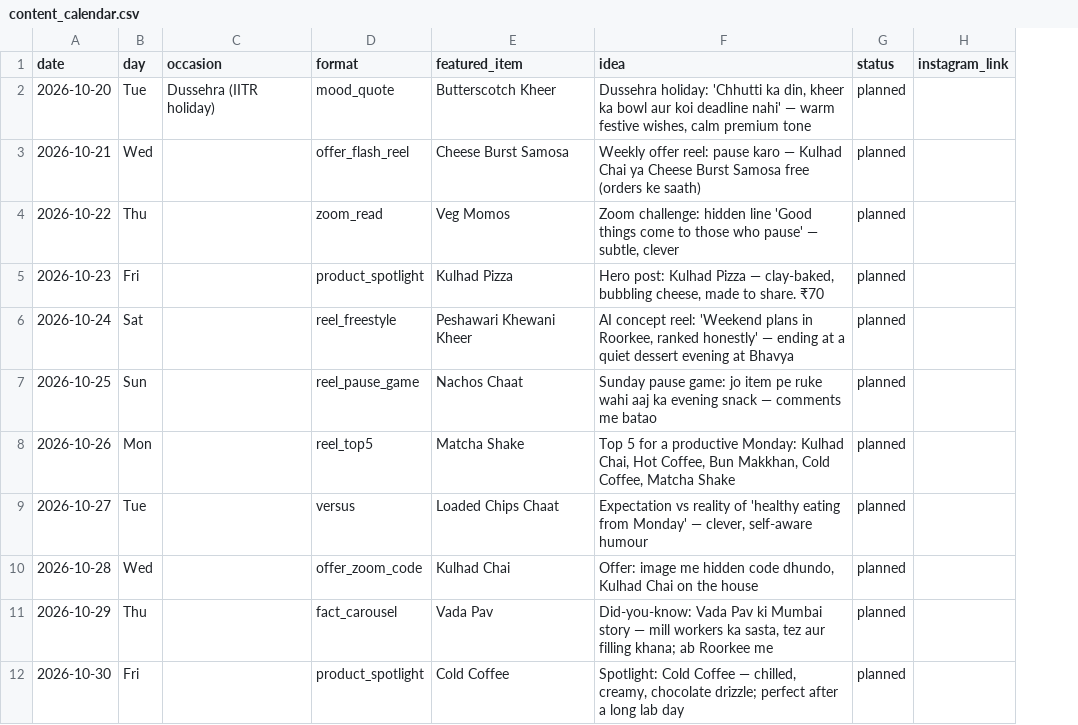
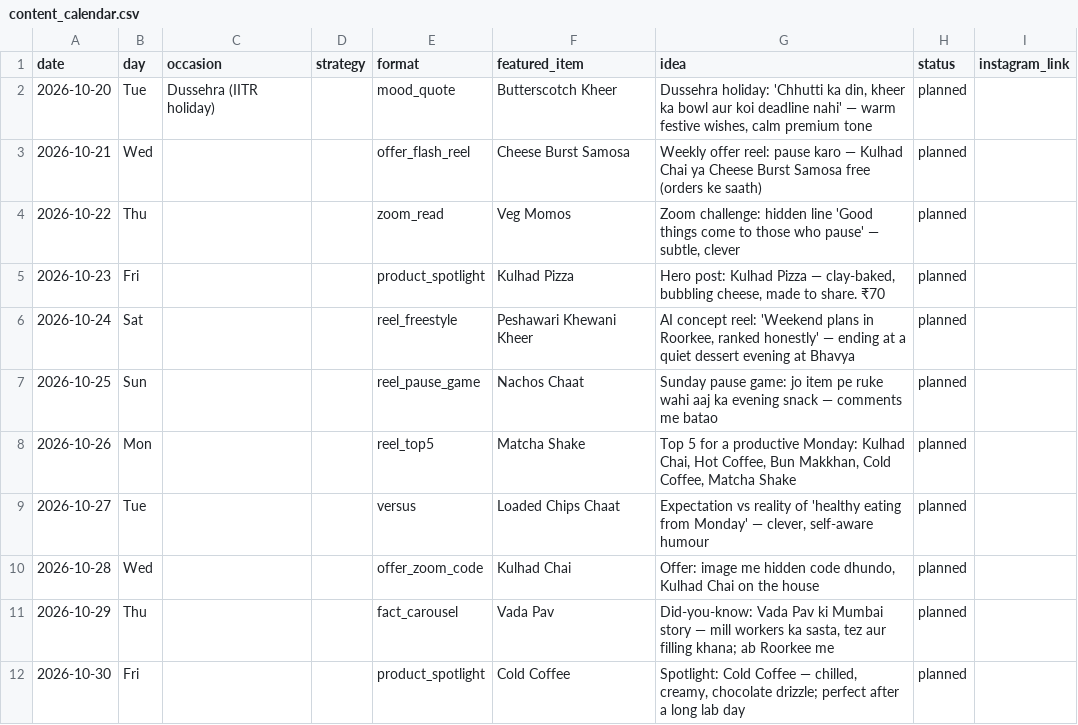
Before and after one commit to suryanshsharma2525-rgb/bhavya-insta-bot, a CSV file: data/content_calendar.csv, drawn as a sheet; only a part is shown; the diff names each change by its address in the sheet, - before the commit and + after, or states it on an @@ line.

```diff
--- a/data/content_calendar.csv
+++ b/data/content_calendar.csv
+column D (strategy), empty
```
Also changed, not shown: data/audit_log.csv, data/posts_log.csv, 4 other files.
